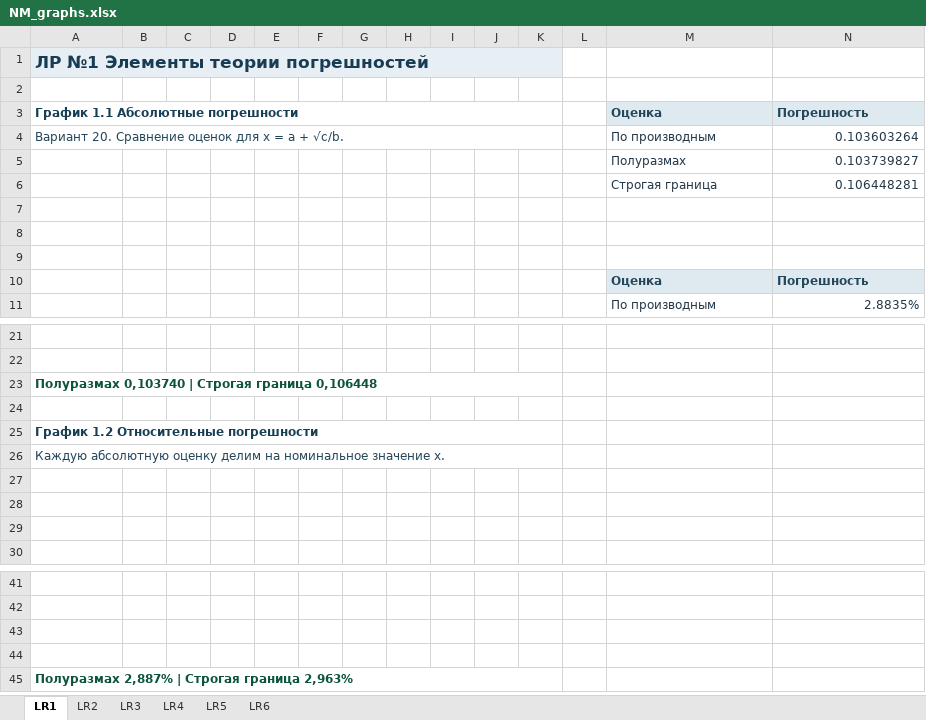
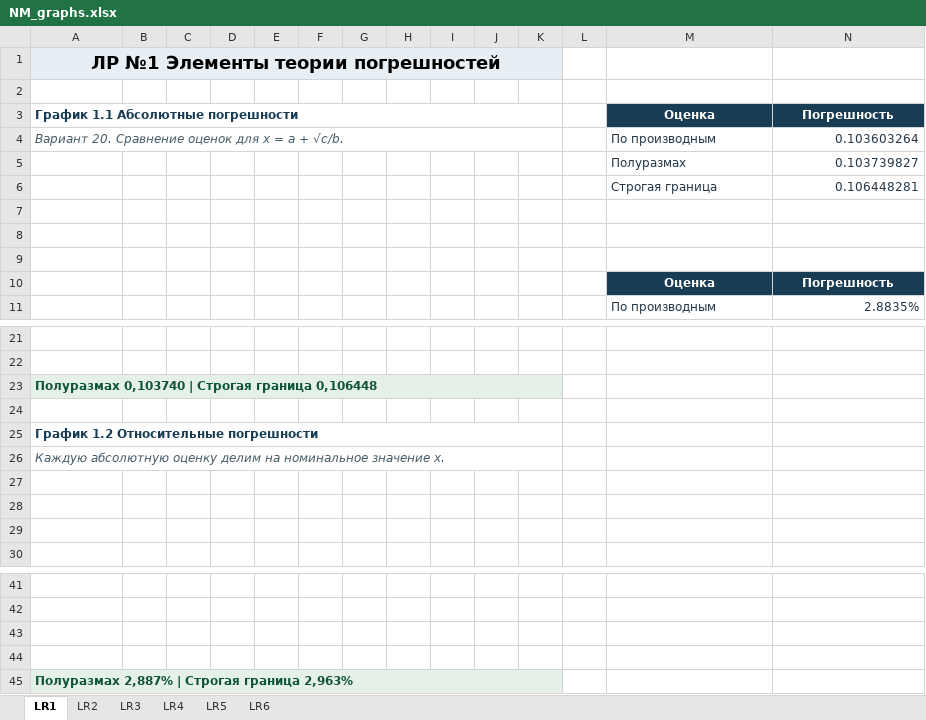
Before and after one commit to Razebaloff/UKRTB_PopovD, an Excel workbook: NM/NM_graphs.xlsx, sheet LR1, drawn as a sheet; only a part is shown, gaps mark what is left out; values as stored, in another font and other column widths than the file's, no borders; charts and pictures not drawn; the diff names each change by its address in the sheet, - before the commit and + after, or states it on an @@ line.

```diff
--- a/NM/NM_graphs.xlsx (sheet LR1)
+++ b/NM/NM_graphs.xlsx (sheet LR1)
@@ A1 text colour: #173C53 → black, text size: larger, alignment: left → center @@
@@ M3:N3 alignment: left → center, fill: #DFEAF0 → #173C53, text colour: #24465A → #FFFFFF @@
@@ A4 italic: off → on, text colour: #24465A → #465B68 @@
@@ M10:N10 alignment: left → center, fill: #DFEAF0 → #173C53, text colour: #24465A → #FFFFFF @@
-A23:K23 fill: none
+A23:K23 fill: #E5F1E8
@@ A26 italic: off → on, text colour: #24465A → #465B68 @@
-A45:K45 fill: none
+A45:K45 fill: #E5F1E8
```
Also changed, not shown: sheet LR6, sheet LR5, sheet LR2, sheet LR3, sheet LR4, charts or pictures, 2 other files.
